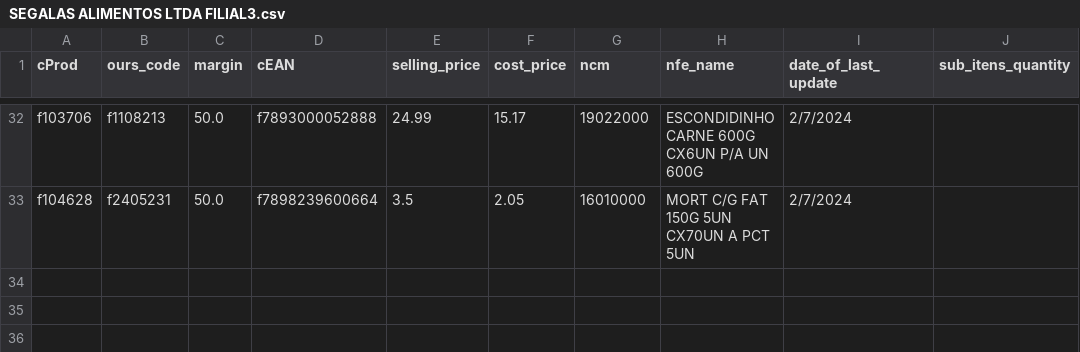
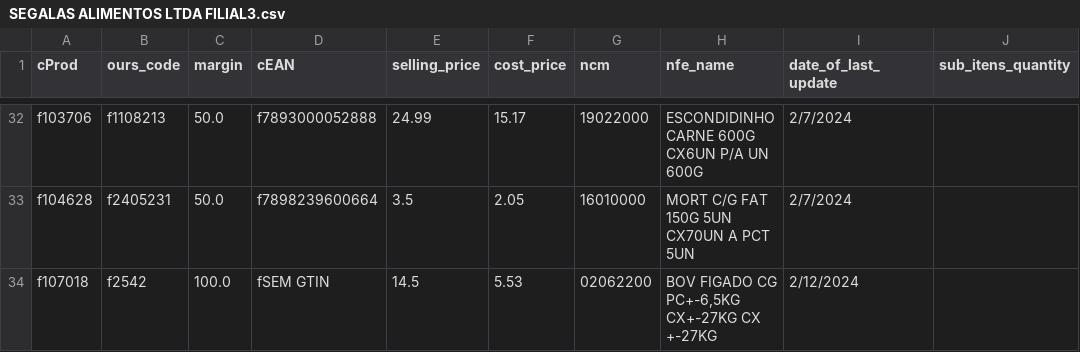
Before and after one commit to I3run01/bot-update-price-python, a CSV file: database/SEGALAS ALIMENTOS LTDA FILIAL3.csv, drawn as a sheet; only a part is shown, gaps mark what is left out.

```diff
--- a/database/SEGALAS ALIMENTOS LTDA FILIAL3.csv
+++ b/database/SEGALAS ALIMENTOS LTDA FILIAL3.csv
@@ -33 +33,2 @@ f103706,f1108213,50.0,f7893000052888,24.99,15.17,19022000,ESCONDIDINHO CARNE 600
 f104628,f2405231,50.0,f7898239600664,3.5,2.05,16010000,MORT C/G FAT 150G 5UN CX70UN A PCT 5UN,2/7/2024,
+f107018,f2542,100.0,fSEM GTIN,14.5,5.53,02062200,"BOV FIGADO CG PC+-6,5KG CX+-27KG CX +-27KG",2/12/2024,
```
Also changed, not shown: database/ALIMAX PRODUTOS ALIMENTICIOS LTDA.csv, database/SPAL INDUSTRIA BRASILEIRA DE BEBIDAS SA.csv, 2 other files.
